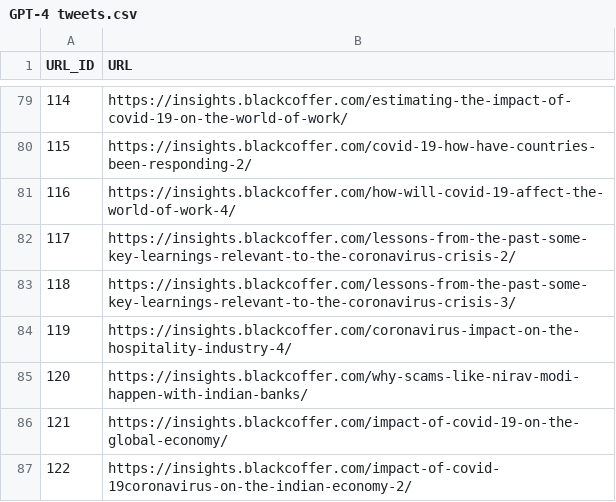
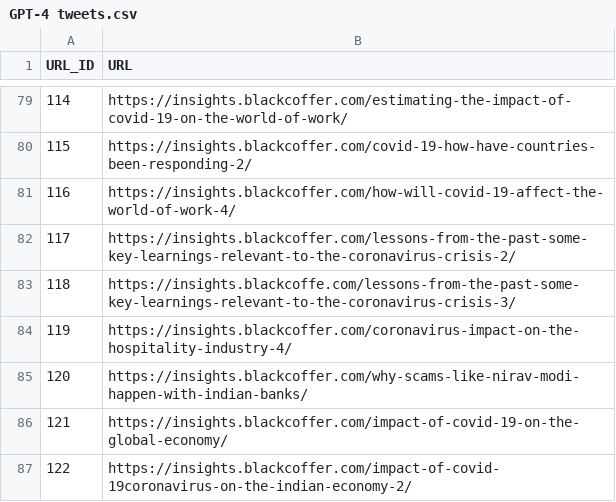
Before and after one commit to praveen-266/Data-Analysis-work, a CSV file: ChatGPT-4 Tweets Analysis/GPT-4 tweets.csv, drawn as a sheet; only a part is shown, gaps mark what is left out.

```diff
--- a/ChatGPT-4 Tweets Analysis/GPT-4 tweets.csv
+++ b/ChatGPT-4 Tweets Analysis/GPT-4 tweets.csv
@@ -82,3 +82,3 @@ URL_ID,URL
 117,https://insights.blackcoffer.com/lessons-from-the-past-some-key-learnings-relevant-to-the-coronavirus-crisis-2/
-118,https://insights.blackcoffer.com/lessons-from-the-past-some-key-learnings-relevant-to-the-coronavirus-crisis-3/
+118,https://insights.blackcoffe.com/lessons-from-the-past-some-key-learnings-relevant-to-the-coronavirus-crisis-3/
 119,https://insights.blackcoffer.com/coronavirus-impact-on-the-hospitality-industry-4/
```
